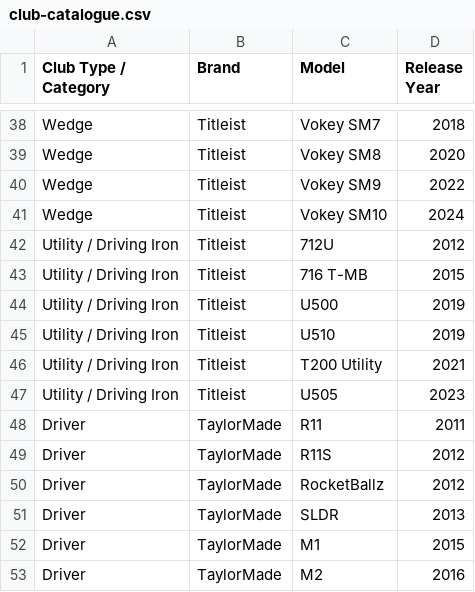
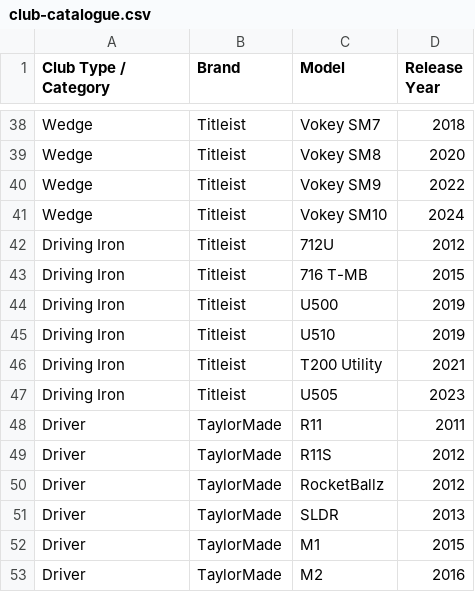
Before and after one commit to davidteevo/teevo-mvp, a CSV file: data/club-catalogue.csv, drawn as a sheet; only a part is shown, gaps mark what is left out.

```diff
--- a/data/club-catalogue.csv
+++ b/data/club-catalogue.csv
@@ -41,8 +41,8 @@ Wedge,Titleist,Vokey SM9,2022
 Wedge,Titleist,Vokey SM10,2024
-Utility / Driving Iron,Titleist,712U,2012
-Utility / Driving Iron,Titleist,716 T-MB,2015
-Utility / Driving Iron,Titleist,U500,2019
-Utility / Driving Iron,Titleist,U510,2019
-Utility / Driving Iron,Titleist,T200 Utility,2021
-Utility / Driving Iron,Titleist,U505,2023
+Driving Iron,Titleist,712U,2012
+Driving Iron,Titleist,716 T-MB,2015
+Driving Iron,Titleist,U500,2019
+Driving Iron,Titleist,U510,2019
+Driving Iron,Titleist,T200 Utility,2021
+Driving Iron,Titleist,U505,2023
 Driver,TaylorMade,R11,2011
```
